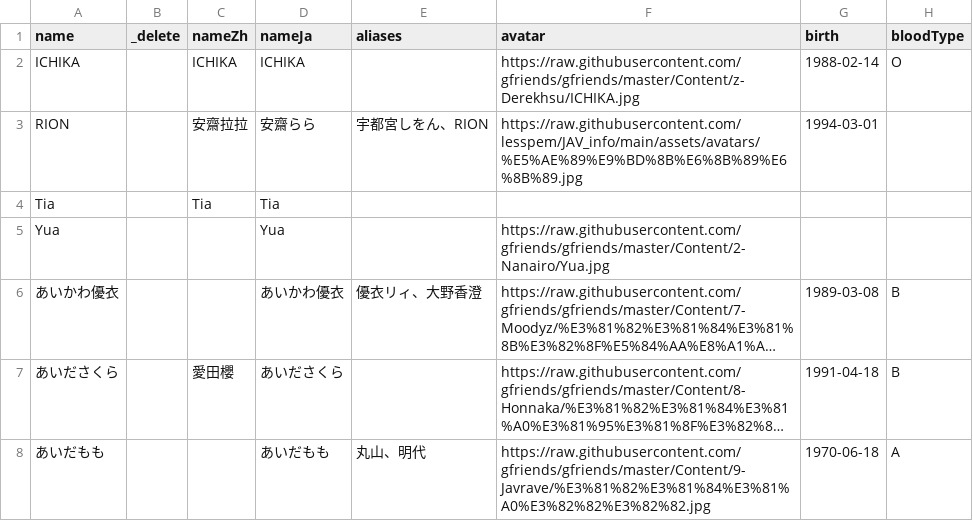
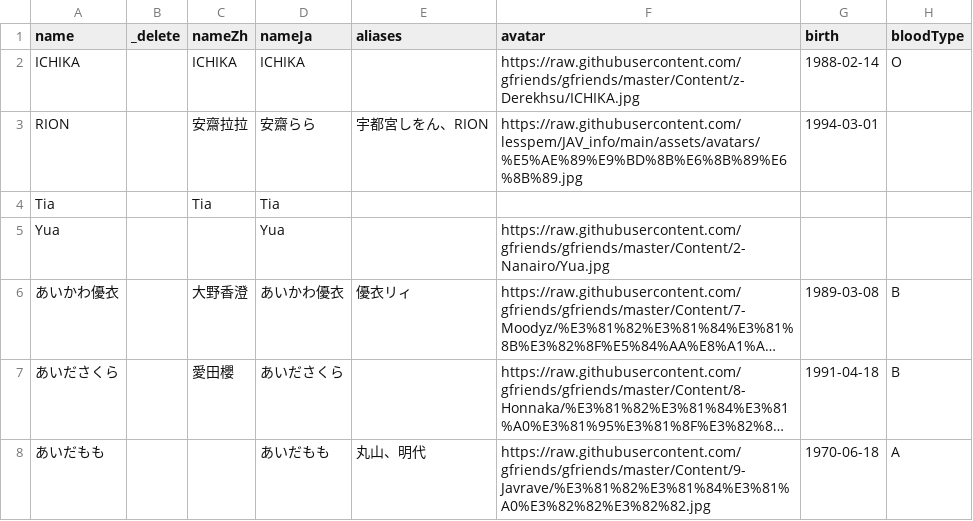
Before and after one commit to lesspem/JAV_info, a CSV file: data/edit.csv, drawn as a sheet; only a part is shown; long unchanged cells end in …; the diff covers the shown part only; the diff names each change by its address in the sheet, - before the commit and + after, or states it on an @@ line.

Commit message:
feat: 导入 edit.csv 用户修改（37 人）

```diff
--- a/data/edit.csv
+++ b/data/edit.csv
-C6 (nameZh): (empty)
+C6 (nameZh): 大野香澄
-E6 (aliases): 優衣リィ、大野香澄
+E6 (aliases): 優衣リィ
```
Also changed, not shown: 13 edited cells elsewhere in this file, 25 other files.
